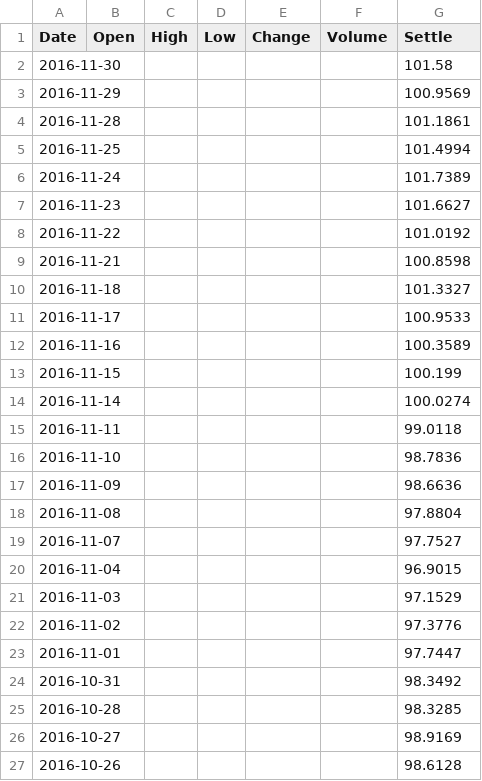
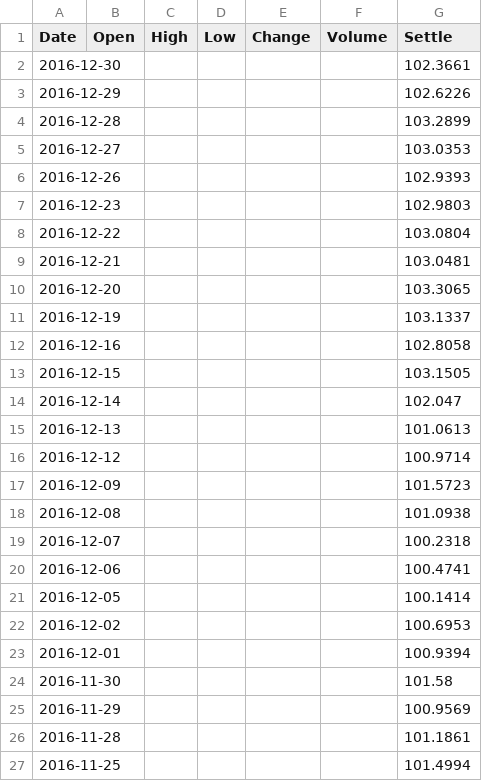
Before and after one commit to daodao10/koding, a CSV file: chart/d/world_USX_d.csv, drawn as a sheet; only a part is shown; the shorter side is filled out with more unchanged rows; the diff names each change by its address in the sheet, - before the commit and + after, or states it on an @@ line.

Commit message:
update usx data

```diff
--- a/chart/d/world_USX_d.csv
+++ b/chart/d/world_USX_d.csv
+row 2: 2016-12-30 |  |  |  |  |  | 102.3661
+row 3: 2016-12-29 |  |  |  |  |  | 102.6226
+row 4: 2016-12-28 |  |  |  |  |  | 103.2899
+row 5: 2016-12-27 |  |  |  |  |  | 103.0353
+row 6: 2016-12-26 |  |  |  |  |  | 102.9393
+row 7: 2016-12-23 |  |  |  |  |  | 102.9803
+row 8: 2016-12-22 |  |  |  |  |  | 103.0804
+row 9: 2016-12-21 |  |  |  |  |  | 103.0481
+row 10: 2016-12-20 |  |  |  |  |  | 103.3065
+row 11: 2016-12-19 |  |  |  |  |  | 103.1337
+row 12: 2016-12-16 |  |  |  |  |  | 102.8058
+row 13: 2016-12-15 |  |  |  |  |  | 103.1505
+row 14: 2016-12-14 |  |  |  |  |  | 102.047
+row 15: 2016-12-13 |  |  |  |  |  | 101.0613
+row 16: 2016-12-12 |  |  |  |  |  | 100.9714
+row 17: 2016-12-09 |  |  |  |  |  | 101.5723
+row 18: 2016-12-08 |  |  |  |  |  | 101.0938
+row 19: 2016-12-07 |  |  |  |  |  | 100.2318
+row 20: 2016-12-06 |  |  |  |  |  | 100.4741
+row 21: 2016-12-05 |  |  |  |  |  | 100.1414
+row 22: 2016-12-02 |  |  |  |  |  | 100.6953
+row 23: 2016-12-01 |  |  |  |  |  | 100.9394
```
